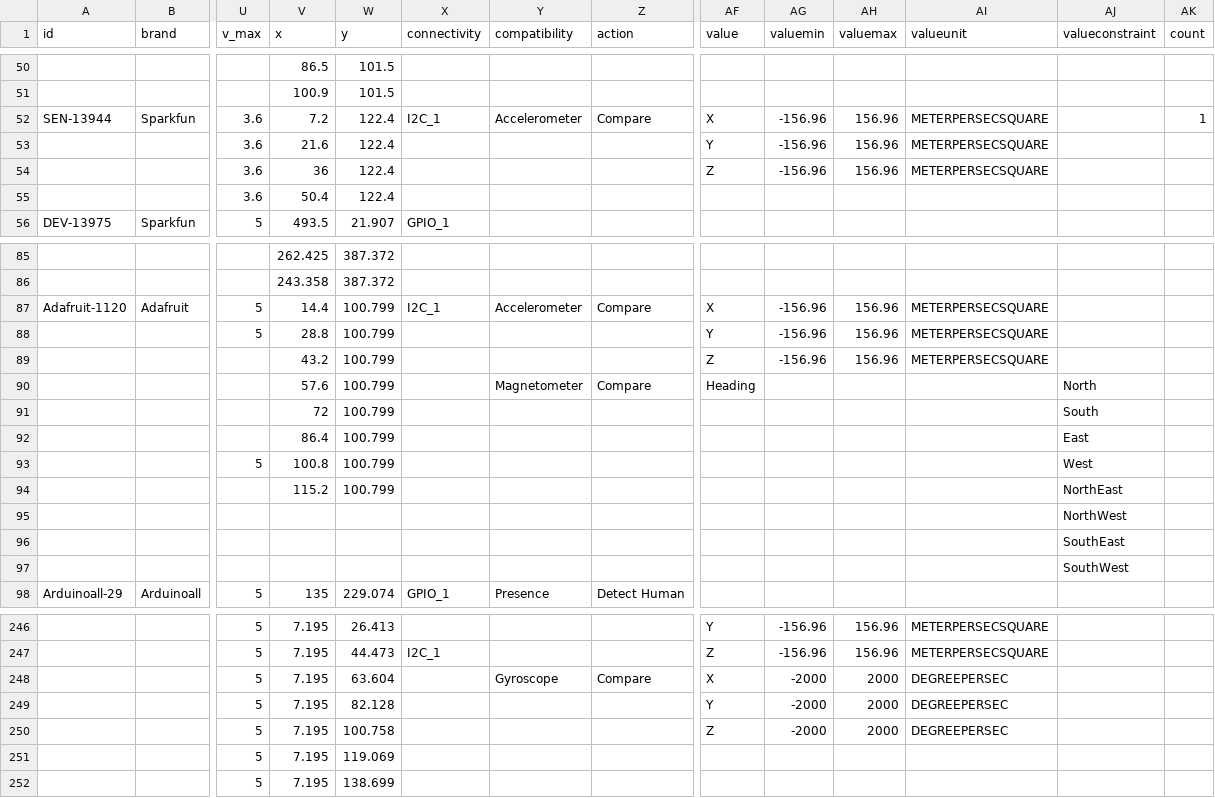
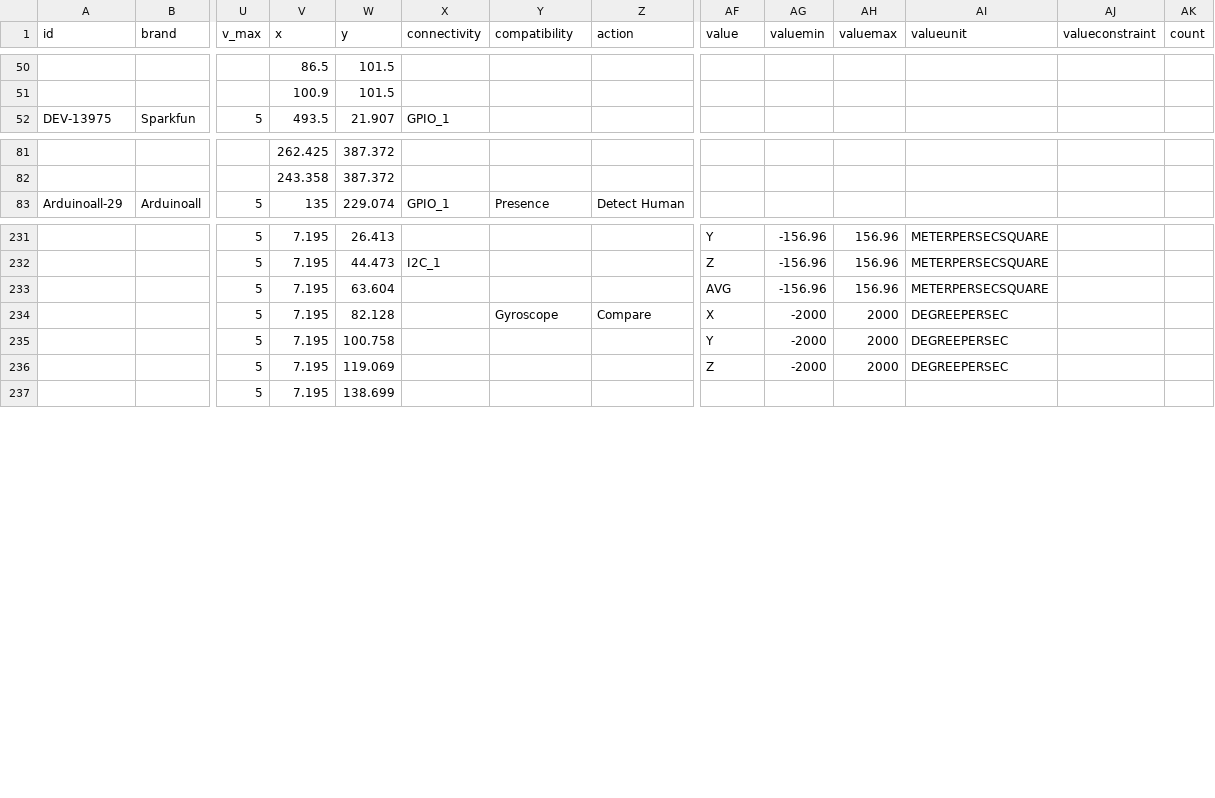
Before and after one commit to InGarage/MakerPlayGround_Library, a CSV file: newscript/actualdevice.csv, drawn as a sheet; only a part is shown, gaps mark what is left out; removed rows and columns are numbered as before the commit, all else as after; rows hold the shown columns only; the diff names each change by its address in the sheet, - before the commit and + after, or states it on an @@ line.

Commit message:
Update actual device (p'jet recommend)

```diff
--- a/newscript/actualdevice.csv
+++ b/newscript/actualdevice.csv
-row 52: SEN-13944 | Sparkfun | 3.6 | 7.2 | 122.4 | I2C_1 | Accelerometer | Compare | X | -156.96 | 156.96 | METERPERSECSQUARE |  | 1
-row 53:  |  | 3.6 | 21.6 | 122.4 |  |  |  | Y | -156.96 | 156.96 | METERPERSECSQUARE
-row 54:  |  | 3.6 | 36 | 122.4 |  |  |  | Z | -156.96 | 156.96 | METERPERSECSQUARE
-row 55:  |  | 3.6 | 50.4 | 122.4
-row 87: Adafruit-1120 | Adafruit | 5 | 14.4 | 100.799 | I2C_1 | Accelerometer | Compare | X | -156.96 | 156.96 | METERPERSECSQUARE
-row 88:  |  | 5 | 28.8 | 100.799 |  |  |  | Y | -156.96 | 156.96 | METERPERSECSQUARE
-row 89:  |  |  | 43.2 | 100.799 |  |  |  | Z | -156.96 | 156.96 | METERPERSECSQUARE
-row 90:  |  |  | 57.6 | 100.799 |  | Magnetometer | Compare | Heading |  |  |  | North
-row 91:  |  |  | 72 | 100.799 |  |  |  |  |  |  |  | South
-row 92:  |  |  | 86.4 | 100.799 |  |  |  |  |  |  |  | East
-row 93:  |  | 5 | 100.8 | 100.799 |  |  |  |  |  |  |  | West
-row 94:  |  |  | 115.2 | 100.799 |  |  |  |  |  |  |  | NorthEast
-row 95:  |  |  |  |  |  |  |  |  |  |  |  | NorthWest
-row 96:  |  |  |  |  |  |  |  |  |  |  |  | SouthEast
-row 97:  |  |  |  |  |  |  |  |  |  |  |  | SouthWest
-Y233 (compatibility): Gyroscope
+Y233 (compatibility): (empty)
-Z233 (action): Compare
+Z233 (action): (empty)
-AF233 (value): X
+AF233 (value): AVG
-AG233 (valuemin): -2000
+AG233 (valuemin): -156.96
-AH233 (valuemax): 2000
+AH233 (valuemax): 156.96
-AI233 (valueunit): DEGREEPERSEC
+AI233 (valueunit): METERPERSECSQUARE
-Y234 (compatibility): (empty)
+Y234 (compatibility): Gyroscope
-Z234 (action): (empty)
+Z234 (action): Compare
-AF234 (value): Y
+AF234 (value): X
-AF235 (value): Z
+AF235 (value): Y
-AF236 (value): (empty)
+AF236 (value): Z
-AG236 (valuemin): (empty)
+AG236 (valuemin): -2000
-AH236 (valuemax): (empty)
+AH236 (valuemax): 2000
-AI236 (valueunit): (empty)
+AI236 (valueunit): DEGREEPERSEC
```
Also changed, not shown: 1 other file.
